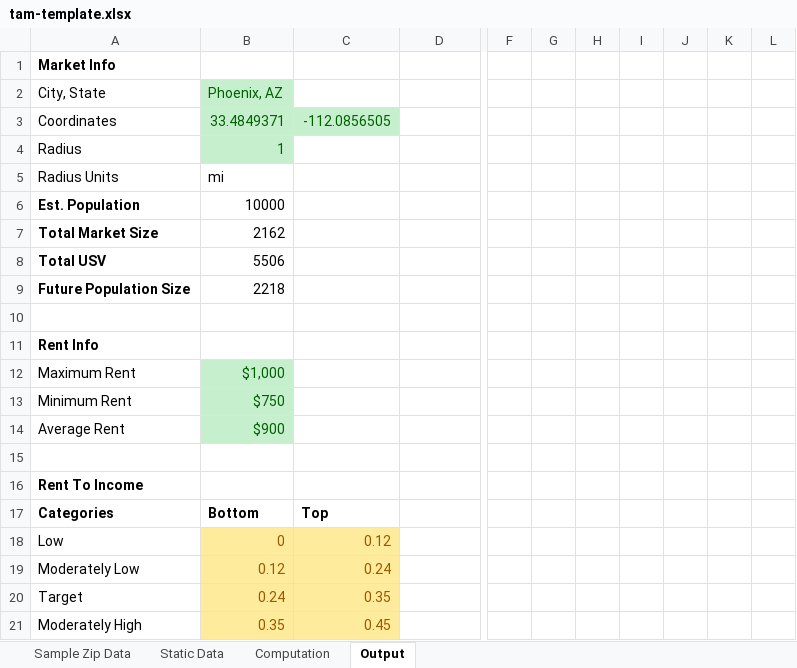
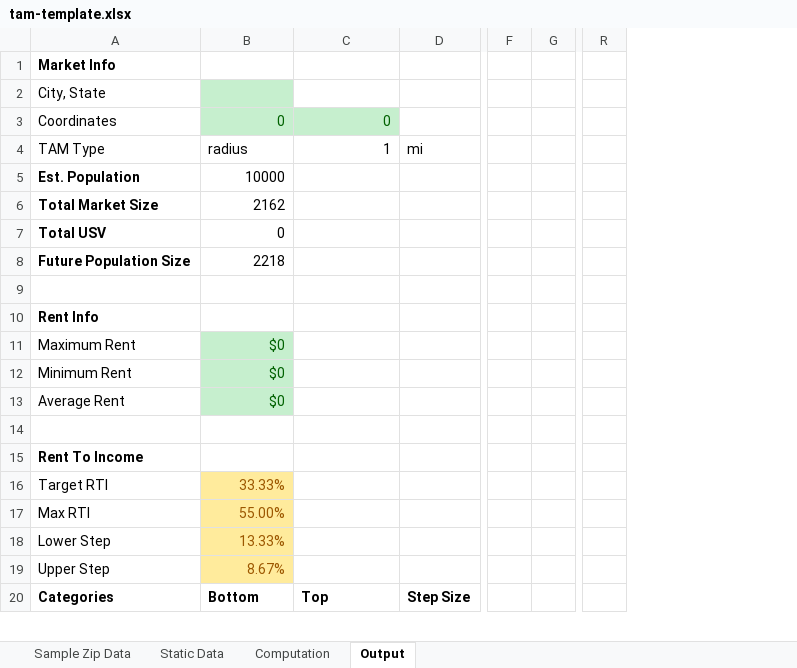
Before and after one commit to konaindev/React-Django, an Excel workbook: xls/templates/tam-template.xlsx, sheet Output, drawn as a sheet; only a part is shown, gaps mark what is left out; values as stored, in another font and other column widths than the file's, no borders; removed rows and columns are numbered as before the commit, all else as after; rows hold the shown columns only; the diff covers the shown part only; the diff names each change by its address in the sheet, - before the commit and + after, or states it on an @@ line.

Commit message:
Cleaning up Tam exporter for webapp integration along w/ the template

```diff
--- a/xls/templates/tam-template.xlsx (sheet Output)
+++ b/xls/templates/tam-template.xlsx (sheet Output)
-column F, empty
-column G, empty
-column H, empty
-column I, empty
-column J, empty
-column K, empty
-column L, empty
+column F, empty
+column G, empty
+column R, empty
-B2: Phoenix, AZ
+B2: (empty)
-B3: 33.4849371
+B3: 0
-C3: -112.0856505
+C3: 0
-row 4: Radius | 1
-row 5: Radius Units | mi
+row 4: TAM Type | radius | 1 | mi
-B7: 5506
+B7: 0
-B11: $1,000
+B11: $0
-B12: $750
+B12: $0
-B13: $900
+B13: $0
+row 16: Target RTI | 33.33%
+row 17: Max RTI | 55.00%
+row 18: Lower Step | 13.33%
+row 19: Upper Step | 8.67%
-D20: (empty)
+D20: Step Size
-row 18: Low | 0 | 0.12
-row 19: Moderately Low | 0.12 | 0.24
-row 20: Target | 0.24 | 0.35
-row 21: Moderately High | 0.35 | 0.45
```
Also changed, not shown: 10 added rows, 1 removed row, 10 added columns, 77 edited cells and cell formats elsewhere in this sheet, formulas that keep their value, 1 other file.
